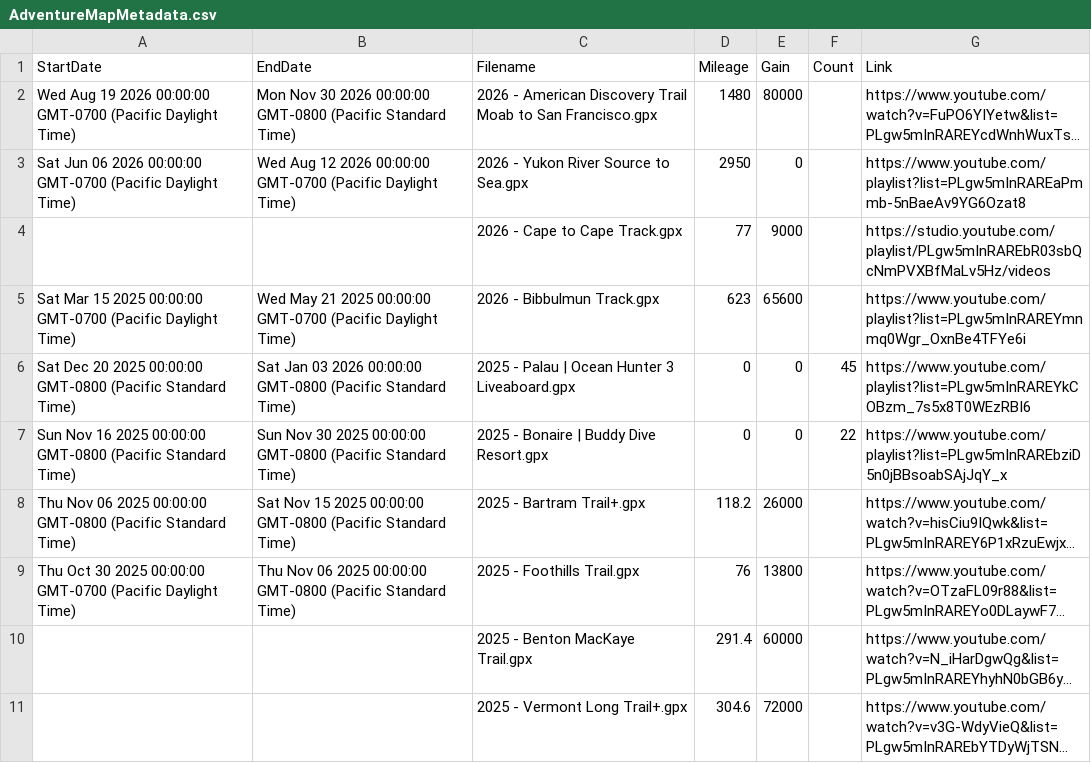
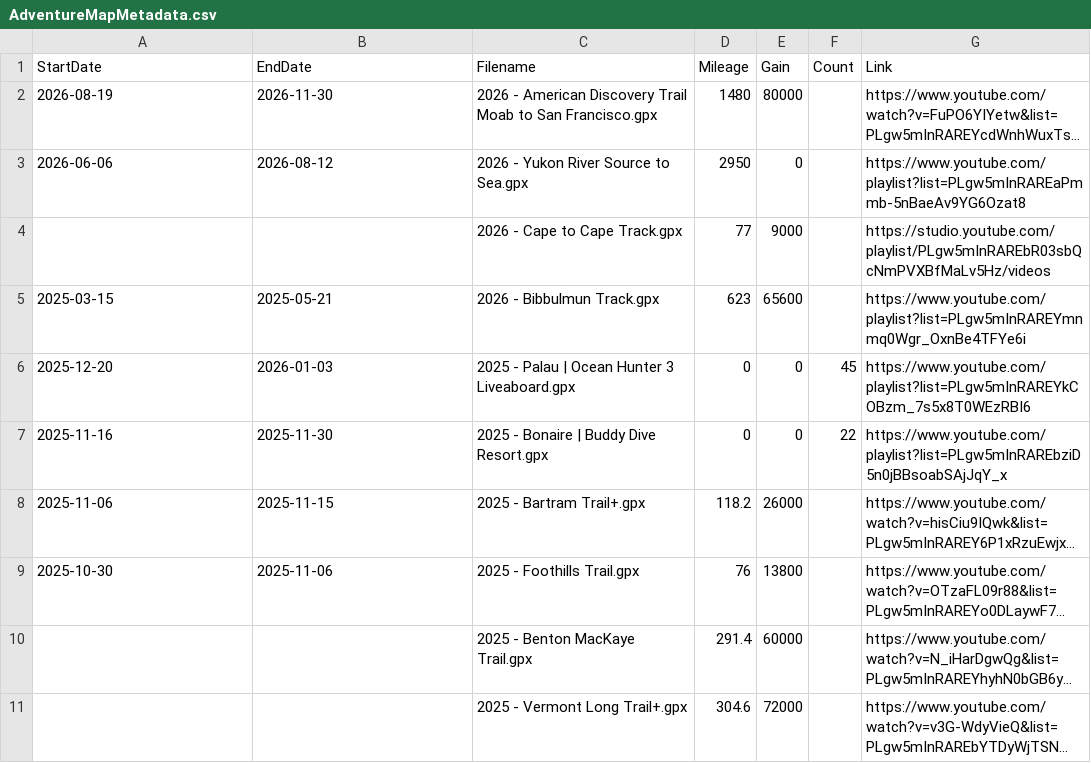
Before and after one commit to MattOnAMtn/MasochistAdventureMap, a CSV file: AdventureMapMetadata.csv, drawn as a sheet; only a part is shown; long unchanged cells end in …; the diff names each change by its address in the sheet, - before the commit and + after, or states it on an @@ line.

Commit message:
Update AdventureMapMetadata.csv from Google Sheets - 2026-02-09T18:12:11.948Z

```diff
--- a/AdventureMapMetadata.csv
+++ b/AdventureMapMetadata.csv
-A2 (StartDate): Wed Aug 19 2026 00:00:00 GMT-0700 (Pacific Daylight Time)
+A2 (StartDate): 2026-08-19
-B2 (EndDate): Mon Nov 30 2026 00:00:00 GMT-0800 (Pacific Standard Time)
+B2 (EndDate): 2026-11-30
-A3 (StartDate): Sat Jun 06 2026 00:00:00 GMT-0700 (Pacific Daylight Time)
+A3 (StartDate): 2026-06-06
-B3 (EndDate): Wed Aug 12 2026 00:00:00 GMT-0700 (Pacific Daylight Time)
+B3 (EndDate): 2026-08-12
-A5 (StartDate): Sat Mar 15 2025 00:00:00 GMT-0700 (Pacific Daylight Time)
+A5 (StartDate): 2025-03-15
-B5 (EndDate): Wed May 21 2025 00:00:00 GMT-0700 (Pacific Daylight Time)
+B5 (EndDate): 2025-05-21
-A6 (StartDate): Sat Dec 20 2025 00:00:00 GMT-0800 (Pacific Standard Time)
+A6 (StartDate): 2025-12-20
-B6 (EndDate): Sat Jan 03 2026 00:00:00 GMT-0800 (Pacific Standard Time)
+B6 (EndDate): 2026-01-03
-A7 (StartDate): Sun Nov 16 2025 00:00:00 GMT-0800 (Pacific Standard Time)
+A7 (StartDate): 2025-11-16
-B7 (EndDate): Sun Nov 30 2025 00:00:00 GMT-0800 (Pacific Standard Time)
+B7 (EndDate): 2025-11-30
-A8 (StartDate): Thu Nov 06 2025 00:00:00 GMT-0800 (Pacific Standard Time)
+A8 (StartDate): 2025-11-06
-B8 (EndDate): Sat Nov 15 2025 00:00:00 GMT-0800 (Pacific Standard Time)
+B8 (EndDate): 2025-11-15
-A9 (StartDate): Thu Oct 30 2025 00:00:00 GMT-0700 (Pacific Daylight Time)
+A9 (StartDate): 2025-10-30
-B9 (EndDate): Thu Nov 06 2025 00:00:00 GMT-0800 (Pacific Standard Time)
+B9 (EndDate): 2025-11-06
```
